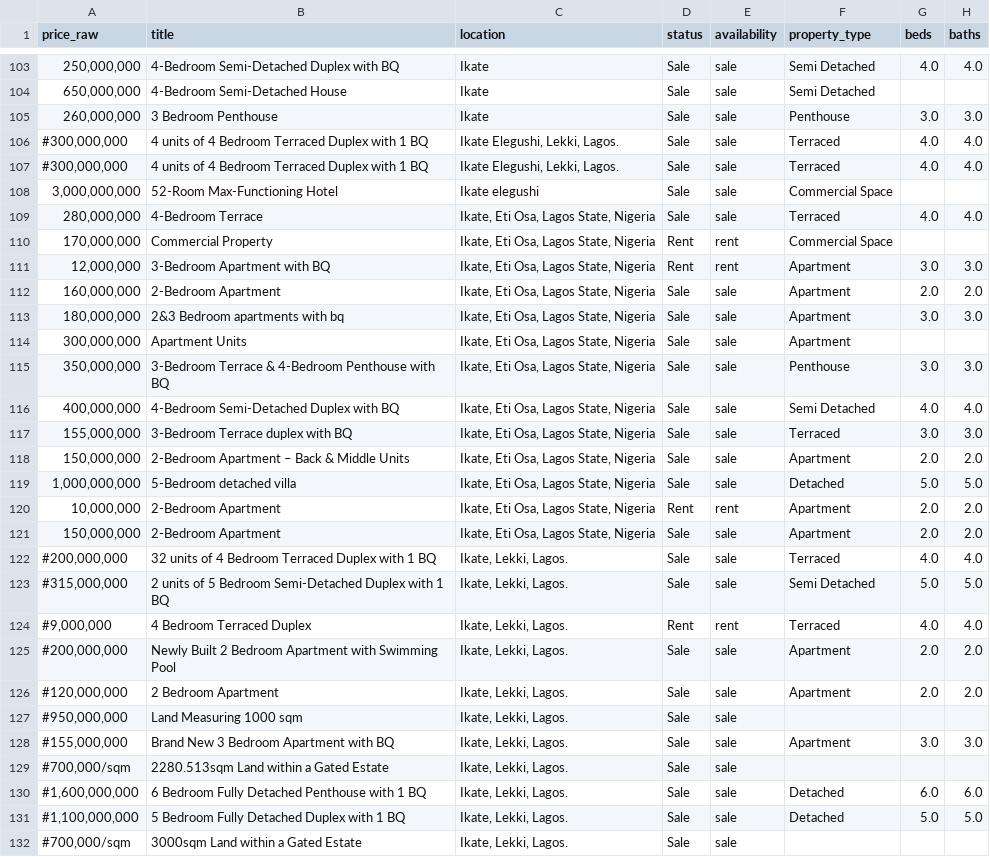
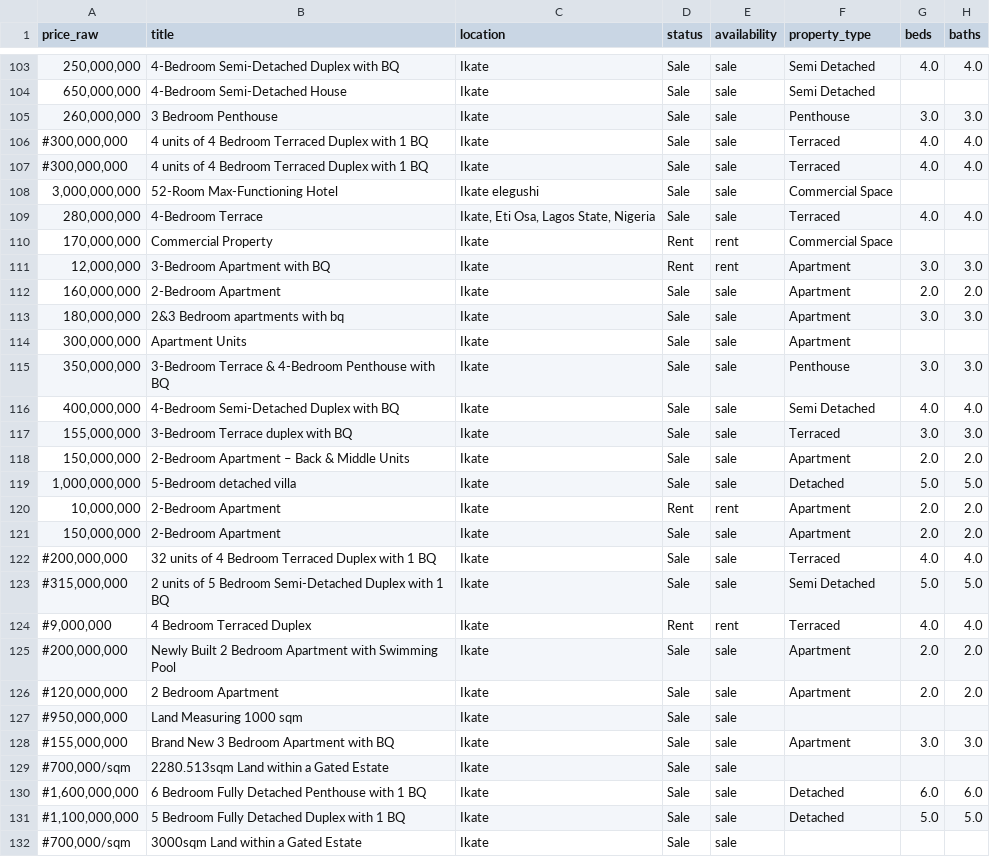
Before and after one commit to adamlaw669/Lagos-Real-Estate-Market-Analysis, a CSV file: data/cleaned/data_cleaned_v1.csv, drawn as a sheet; only a part is shown, gaps mark what is left out; the diff covers the shown part only; the diff names each change by its address in the sheet, - before the commit and + after, or states it on an @@ line.

```diff
--- a/data/cleaned/data_cleaned_v1.csv
+++ b/data/cleaned/data_cleaned_v1.csv
-C106:C107 (location): Ikate Elegushi, Lekki, Lagos.
+C106:C107 (location): Ikate
-C110:C121 (location): Ikate, Eti Osa, Lagos State, Nigeria
+C110:C121 (location): Ikate
-C122:C132 (location): Ikate, Lekki, Lagos.
+C122:C132 (location): Ikate
```
Also changed, not shown: 53 edited cells elsewhere in this file, 1 other file.
